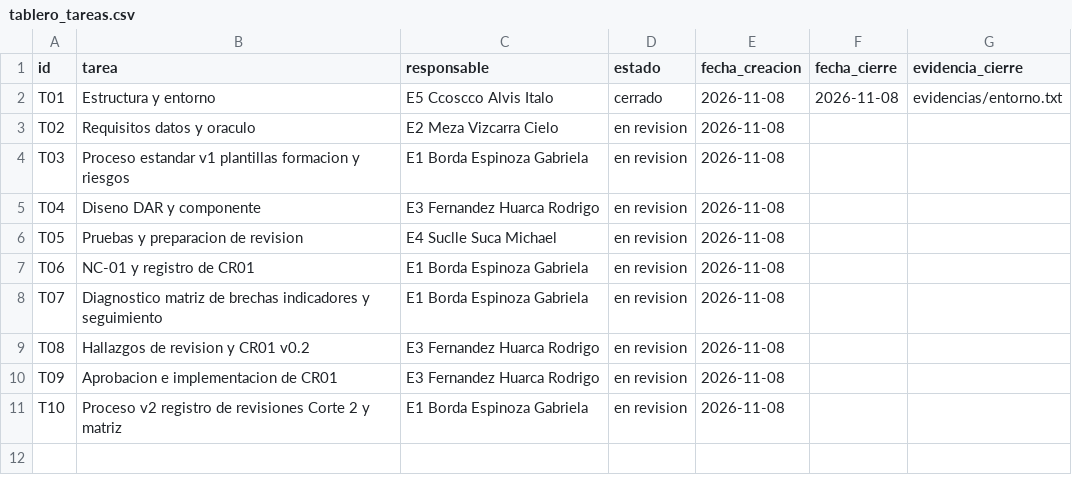
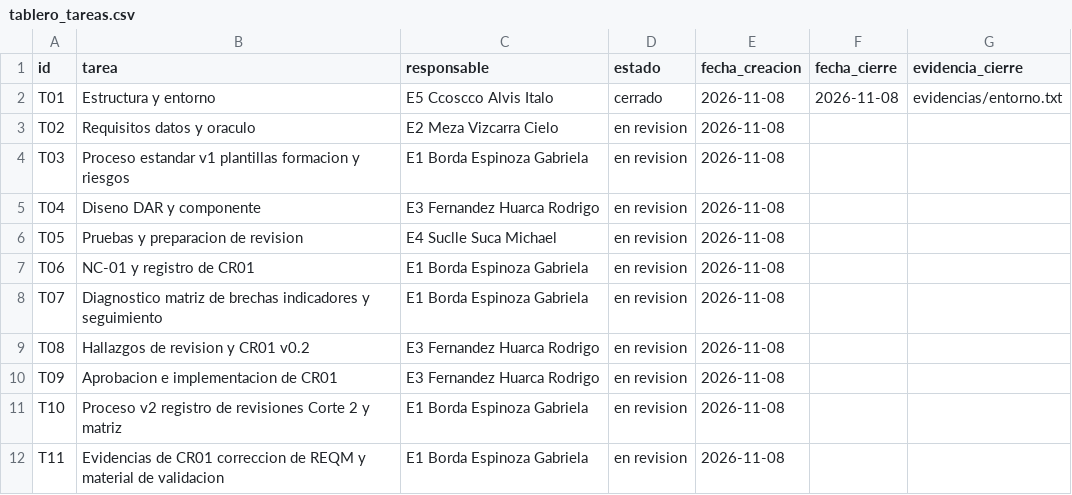
Before and after one commit to gbordae/panviz-iras-cmmi, a CSV file: docs/gestion/tablero_tareas.csv, drawn as a sheet.

```diff
--- a/docs/gestion/tablero_tareas.csv
+++ b/docs/gestion/tablero_tareas.csv
@@ -11 +11,2 @@ T09,Aprobacion e implementacion de CR01,E3 Fernandez Huarca Rodrigo,en revision,
 T10,Proceso v2 registro de revisiones Corte 2 y matriz,E1 Borda Espinoza Gabriela,en revision,2026-11-08,,
+T11,Evidencias de CR01 correccion de REQM y material de validacion,E1 Borda Espinoza Gabriela,en revision,2026-11-08,,
```
Also changed, not shown: evidencias/indice_evidencias.csv, 4 other files.
